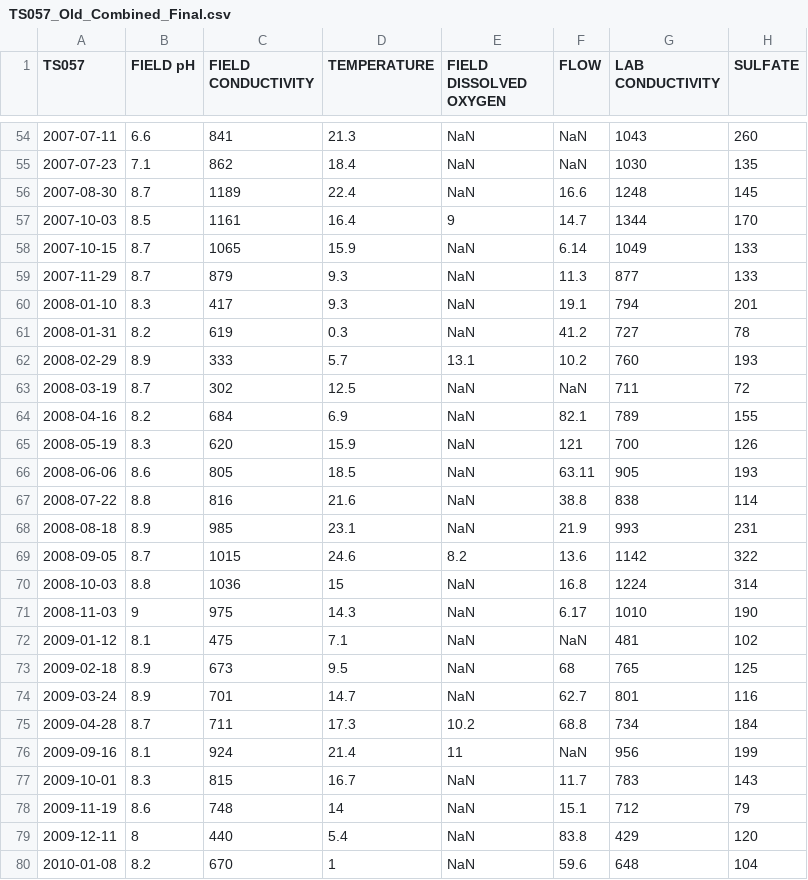
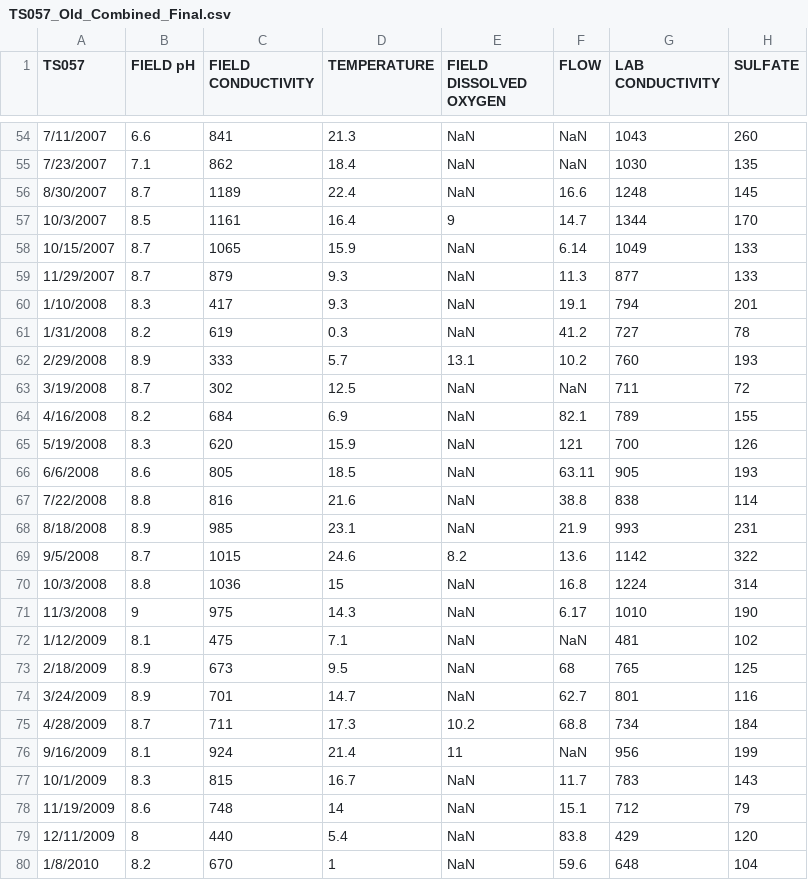
Before and after one commit to bonnerjf33/TS_Data_Web_App, a CSV file: TS_Old_Final/TS057_Old_Combined_Final.csv, drawn as a sheet; only a part is shown, gaps mark what is left out; the diff covers the shown part only; the diff names each change by its address in the sheet, - before the commit and + after, or states it on an @@ line.

```diff
--- a/TS_Old_Final/TS057_Old_Combined_Final.csv
+++ b/TS_Old_Final/TS057_Old_Combined_Final.csv
-A54 (TS057): 2007-07-11
+A54 (TS057): 7/11/2007
-A55 (TS057): 2007-07-23
+A55 (TS057): 7/23/2007
-A56 (TS057): 2007-08-30
+A56 (TS057): 8/30/2007
-A57 (TS057): 2007-10-03
+A57 (TS057): 10/3/2007
-A58 (TS057): 2007-10-15
+A58 (TS057): 10/15/2007
-A59 (TS057): 2007-11-29
+A59 (TS057): 11/29/2007
-A60 (TS057): 2008-01-10
+A60 (TS057): 1/10/2008
-A61 (TS057): 2008-01-31
+A61 (TS057): 1/31/2008
-A62 (TS057): 2008-02-29
+A62 (TS057): 2/29/2008
-A63 (TS057): 2008-03-19
+A63 (TS057): 3/19/2008
-A64 (TS057): 2008-04-16
+A64 (TS057): 4/16/2008
-A65 (TS057): 2008-05-19
+A65 (TS057): 5/19/2008
-A66 (TS057): 2008-06-06
+A66 (TS057): 6/6/2008
-A67 (TS057): 2008-07-22
+A67 (TS057): 7/22/2008
-A68 (TS057): 2008-08-18
+A68 (TS057): 8/18/2008
-A69 (TS057): 2008-09-05
+A69 (TS057): 9/5/2008
-A70 (TS057): 2008-10-03
+A70 (TS057): 10/3/2008
-A71 (TS057): 2008-11-03
+A71 (TS057): 11/3/2008
-A72 (TS057): 2009-01-12
+A72 (TS057): 1/12/2009
-A73 (TS057): 2009-02-18
+A73 (TS057): 2/18/2009
-A74 (TS057): 2009-03-24
+A74 (TS057): 3/24/2009
-A75 (TS057): 2009-04-28
+A75 (TS057): 4/28/2009
-A76 (TS057): 2009-09-16
+A76 (TS057): 9/16/2009
-A77 (TS057): 2009-10-01
+A77 (TS057): 10/1/2009
-A78 (TS057): 2009-11-19
+A78 (TS057): 11/19/2009
-A79 (TS057): 2009-12-11
+A79 (TS057): 12/11/2009
-A80 (TS057): 2010-01-08
+A80 (TS057): 1/8/2010
```
Also changed, not shown: 109 edited cells elsewhere in this file, 2 other files.
